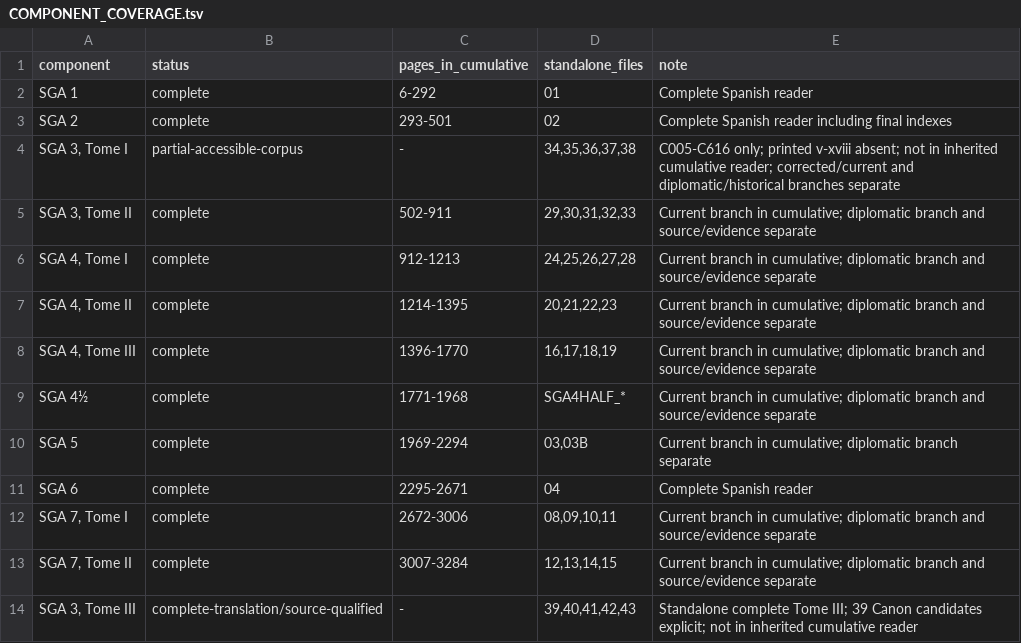
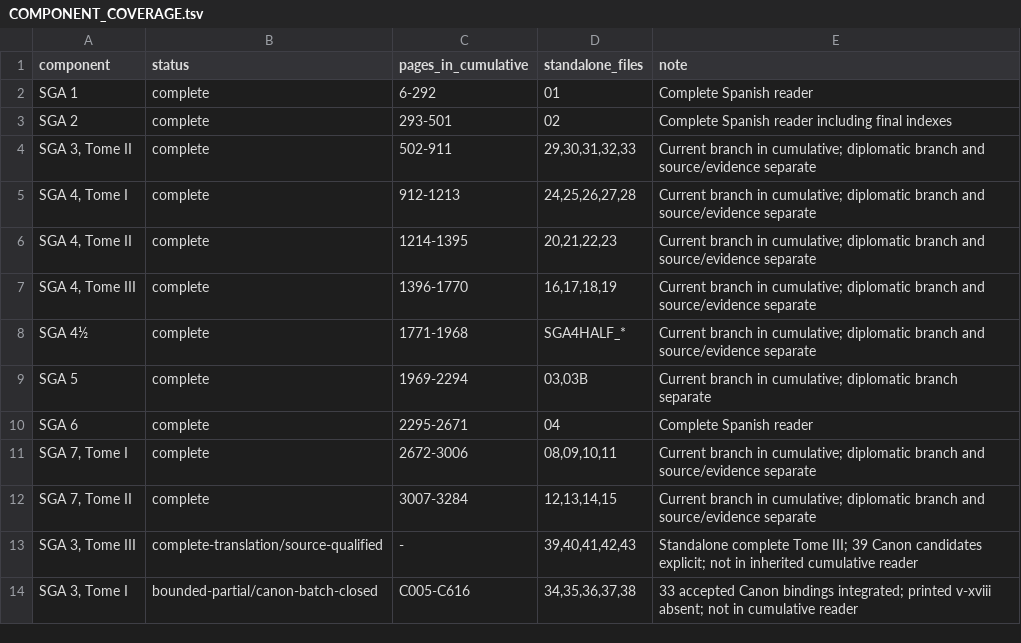
Before and after one commit to KokunoYumeto/sga-es, a TSV file: COMPONENT_COVERAGE.tsv, drawn as a sheet; removed rows and columns are numbered as before the commit, all else as after; the diff names each change by its address in the sheet, - before the commit and + after, or states it on an @@ line.

Commit message:
Spanish SGA cumulative edition r14: bind SGA 3 Tome I Canon corrections

```diff
--- a/COMPONENT_COVERAGE.tsv
+++ b/COMPONENT_COVERAGE.tsv
-row 4: SGA 3, Tome I | partial-accessible-corpus | - | 34,35,36,37,38 | C005-C616 only; printed v-xviii absent; not in inherited cumulative reader; corrected/current and diplomatic/historical branches separate
+row 14: SGA 3, Tome I | bounded-partial/canon-batch-closed | C005-C616 | 34,35,36,37,38 | 33 accepted Canon bindings integrated; printed v-xviii absent; not in cumulative reader
```
Also changed, not shown: 12 other files.
